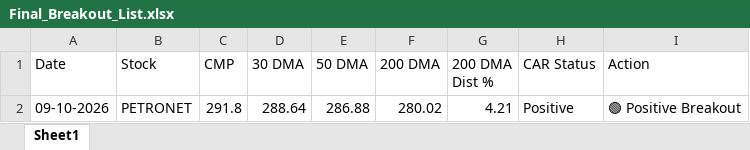
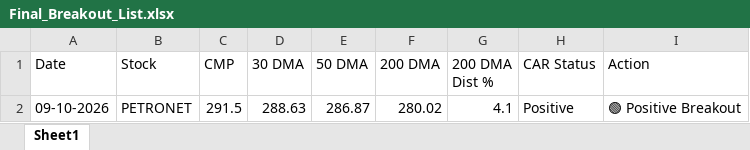
Before and after one commit to chiragkuk24/Final-Stocks, an Excel workbook: Final_Breakout_List.xlsx, sheet Sheet1, drawn as a sheet; values as stored, in another font and other column widths than the file's, no borders; the diff names each change by its address in the sheet, - before the commit and + after, or states it on an @@ line.

```diff
--- a/Final_Breakout_List.xlsx (sheet Sheet1)
+++ b/Final_Breakout_List.xlsx (sheet Sheet1)
-C2 (CMP): 291.8
+C2 (CMP): 291.5
-D2 (30 DMA): 288.64
+D2 (30 DMA): 288.63
-E2 (50 DMA): 286.88
+E2 (50 DMA): 286.87
-G2 (200 DMA Dist %): 4.21
+G2 (200 DMA Dist %): 4.1
```
Also changed, not shown: Breakout_ML_Quant_Predictions.xlsx, 2 other files.
